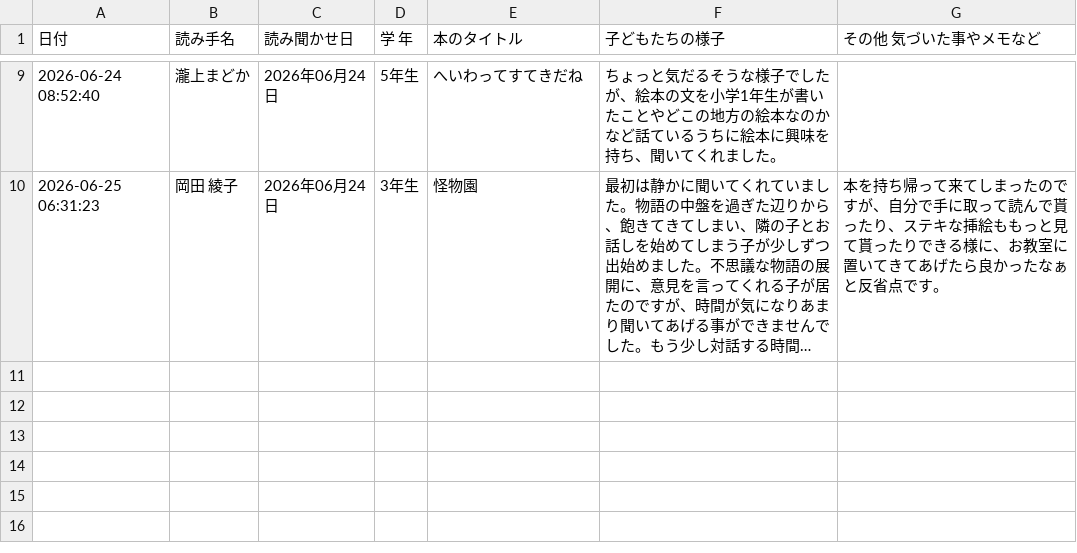
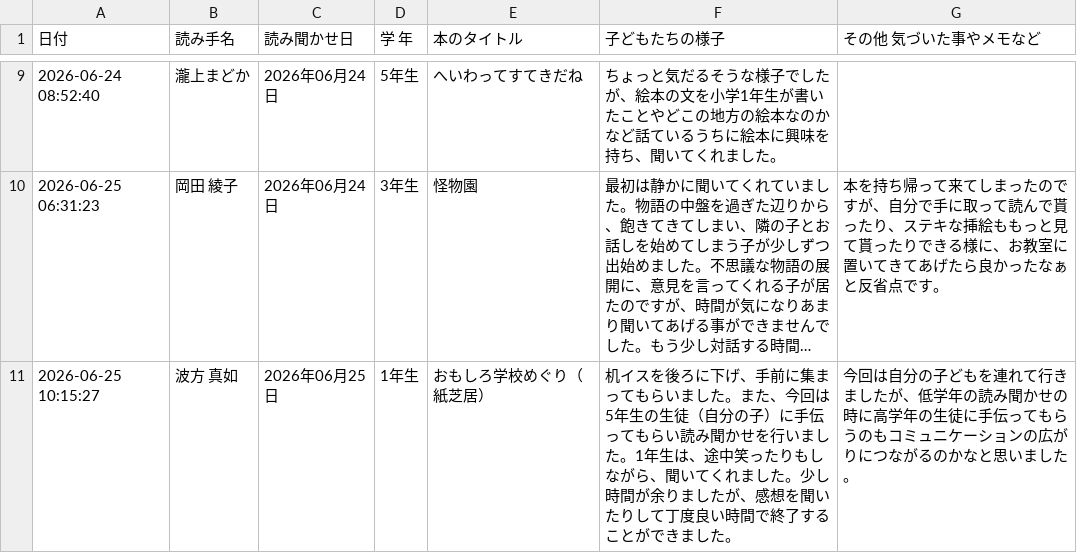
Before and after one commit to nami761/word-scramble, a CSV file: logs.csv, drawn as a sheet; only a part is shown, gaps mark what is left out; long unchanged cells end in …; the diff names each change by its address in the sheet, - before the commit and + after, or states it on an @@ line.

```diff
--- a/logs.csv
+++ b/logs.csv
+row 11: 2026-06-25 10:15:27 | 波方 真如 | 2026年06月25日 | 1年生 | おもしろ学校めぐり（紙芝居） | 机イスを後ろに下げ、手前に集まってもらいました。また、今回は5年生の生徒（自分の子）に手伝ってもらい読み聞かせを行いました。1年生は、途中笑ったりもしながら、聞いてくれました。少し時間が余りましたが、感想を聞いたりして丁度良い時間で終了することができました。 | 今回は自分の子どもを連れて行きましたが、低学年の読み聞かせの時に高学年の生徒に手伝ってもらうのもコミュニケーションの広がりにつながるのかなと思いました。
```
